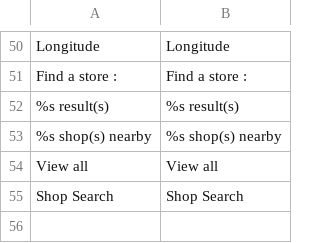
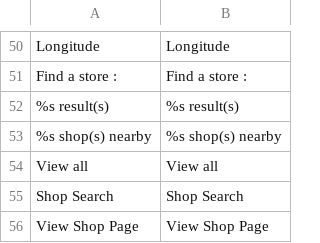
Before and after one commit to Smile-SA/magento2-module-store-locator, a CSV file: i18n/en_US.csv, drawn as a sheet; only a part is shown, gaps mark what is left out.

```diff
--- a/i18n/en_US.csv
+++ b/i18n/en_US.csv
@@ -55 +55,2 @@ Longitude,Longitude
 "Shop Search","Shop Search"
+"View Shop Page","View Shop Page"
```
Also changed, not shown: i18n/fr_FR.csv, 3 other files.
